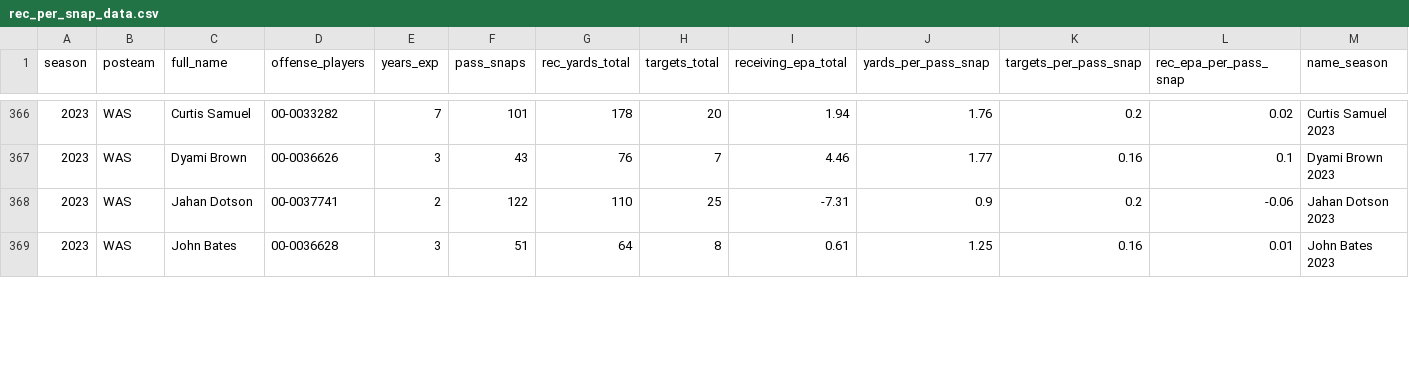
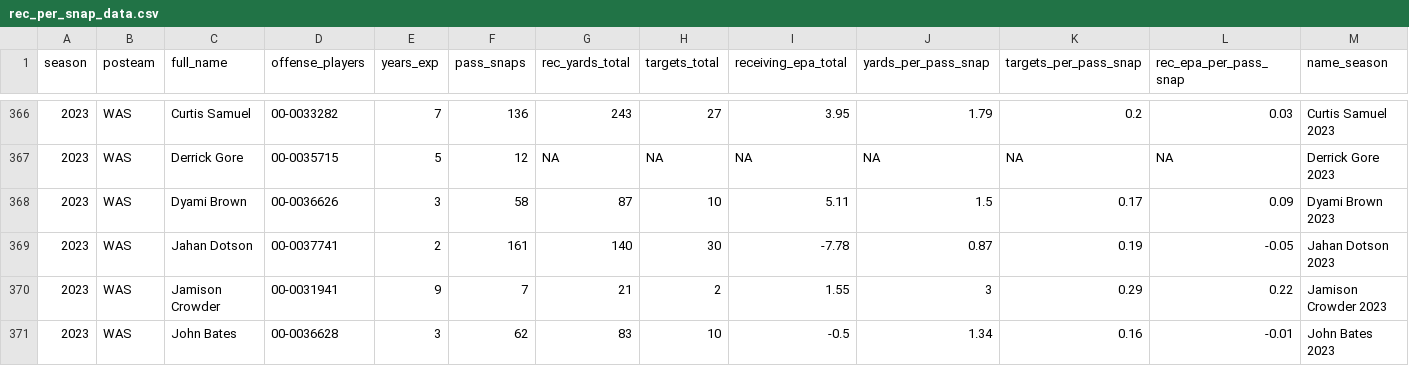
Before and after one commit to albtree/nfl-per-pass-snap, a CSV file: rec_per_snap_data.csv, drawn as a sheet; only a part is shown, gaps mark what is left out; addresses are those after the commit; rows hold the shown columns only; the diff covers the shown part only; the diff names each change by its address in the sheet, - before the commit and + after, or states it on an @@ line.

```diff
--- a/rec_per_snap_data.csv
+++ b/rec_per_snap_data.csv
-F366 (pass_snaps): 101
+F366 (pass_snaps): 136
-G366 (rec_yards_total): 178
+G366 (rec_yards_total): 243
-H366 (targets_total): 20
+H366 (targets_total): 27
-I366 (receiving_epa_total): 1.94
+I366 (receiving_epa_total): 3.95
-J366 (yards_per_pass_snap): 1.76
+J366 (yards_per_pass_snap): 1.79
-L366 (rec_epa_per_pass_snap): 0.02
+L366 (rec_epa_per_pass_snap): 0.03
+row 367: 2023 | WAS | Derrick Gore | 00-0035715 | 5 | 12 | NA | NA | NA | NA | NA | NA | Derrick Gore 2023
-F368 (pass_snaps): 43
+F368 (pass_snaps): 58
-G368 (rec_yards_total): 76
+G368 (rec_yards_total): 87
-H368 (targets_total): 7
+H368 (targets_total): 10
-I368 (receiving_epa_total): 4.46
+I368 (receiving_epa_total): 5.11
-J368 (yards_per_pass_snap): 1.77
+J368 (yards_per_pass_snap): 1.5
-K368 (targets_per_pass_snap): 0.16
+K368 (targets_per_pass_snap): 0.17
-L368 (rec_epa_per_pass_snap): 0.1
+L368 (rec_epa_per_pass_snap): 0.09
-F369 (pass_snaps): 122
+F369 (pass_snaps): 161
-G369 (rec_yards_total): 110
+G369 (rec_yards_total): 140
-H369 (targets_total): 25
+H369 (targets_total): 30
-I369 (receiving_epa_total): -7.31
+I369 (receiving_epa_total): -7.78
-J369 (yards_per_pass_snap): 0.9
+J369 (yards_per_pass_snap): 0.87
-K369 (targets_per_pass_snap): 0.2
+K369 (targets_per_pass_snap): 0.19
-L369 (rec_epa_per_pass_snap): -0.06
+L369 (rec_epa_per_pass_snap): -0.05
+row 370: 2023 | WAS | Jamison Crowder | 00-0031941 | 9 | 7 | 21 | 2 | 1.55 | 3 | 0.29 | 0.22 | Jamison Crowder 2023
-F371 (pass_snaps): 51
+F371 (pass_snaps): 62
-G371 (rec_yards_total): 64
+G371 (rec_yards_total): 83
-H371 (targets_total): 8
+H371 (targets_total): 10
-I371 (receiving_epa_total): 0.61
+I371 (receiving_epa_total): -0.5
-J371 (yards_per_pass_snap): 1.25
+J371 (yards_per_pass_snap): 1.34
-L371 (rec_epa_per_pass_snap): 0.01
+L371 (rec_epa_per_pass_snap): -0.01
```
Also changed, not shown: 88 edited cells elsewhere in this file.
